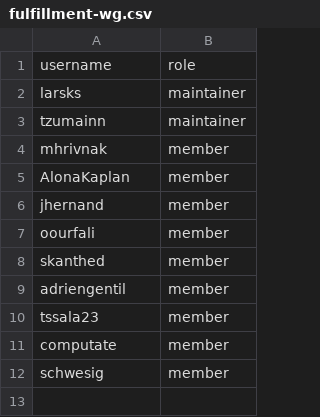
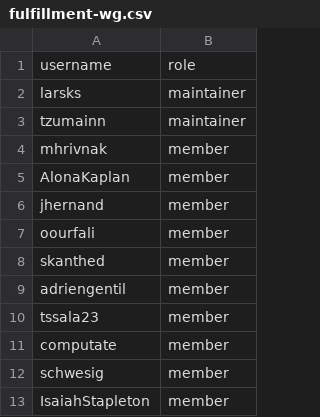
Before and after one commit to innabox/github-config, a CSV file: team-members/fulfillment-wg.csv, drawn as a sheet.

Commit message:
Add IsaiahStapleton as member of fulfillment wg

```diff
--- a/team-members/fulfillment-wg.csv
+++ b/team-members/fulfillment-wg.csv
@@ -12 +12,2 @@ computate,member
 schwesig,member
+IsaiahStapleton,member
```
